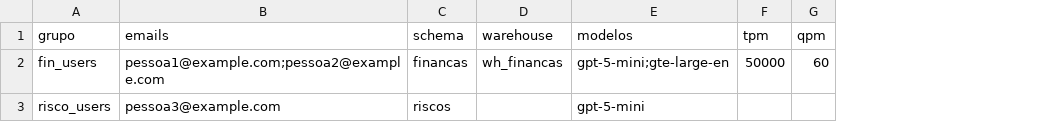
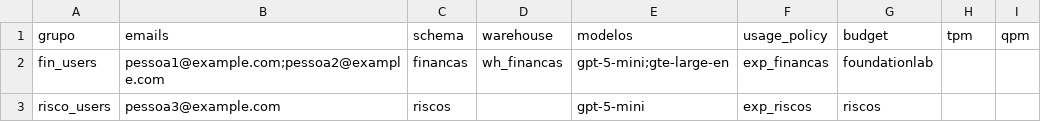
Before and after one commit to tharsismn/experimentacao_onboarding, a CSV file: grupos_exemplo.csv, drawn as a sheet; addresses are those after the commit; the diff names each change by its address in the sheet, - before the commit and + after, or states it on an @@ line.

Commit message:
Notebook por etapas, usage policy, tag budget e enforce do Unity Gateway
- onboarding_grupos: uma célula por etapa (validação, grupos e usuários, schema,
  warehouse, GenAI, serverless usage policy, resumo), cada uma reexecutável.
- Etapa 5: encontra a usage policy pelo nome em system.access.audit e dá o papel
  User ao grupo via rule set, preservando as permissões existentes.
- Tag de custo "budget" (coluna opcional; padrão = nome do grupo) no warehouse e
  nos model services.
- tpm/qpm opcionais e no fim do CSV: vazio ou 0 = sem limite.
- Model services só são regravados quando os limites mudam.
- zerar_system_ai liga enforce_ai_gateway_v3_only (bloqueia endpoints legados).
- Correções: etag vazio no proxy de rule sets; membro após falha de cadastro.

Co-authored-by: Isaac <no-reply@databricks.com>

```diff
--- a/grupos_exemplo.csv
+++ b/grupos_exemplo.csv
+column F (usage_policy), rows 2-3: exp_financas | exp_riscos
+column G (budget), rows 2-3: foundationlab | riscos
-H2 (tpm): 50000
+H2 (tpm): (empty)
-I2 (qpm): 60
+I2 (qpm): (empty)
```
Also changed, not shown: 5 other files.
